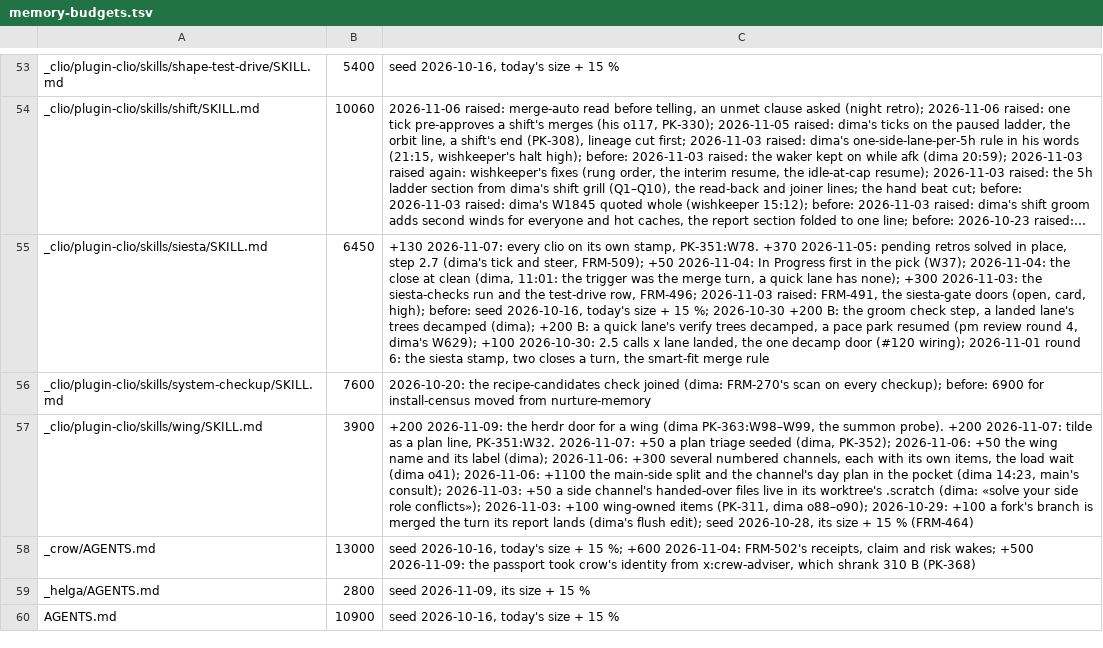
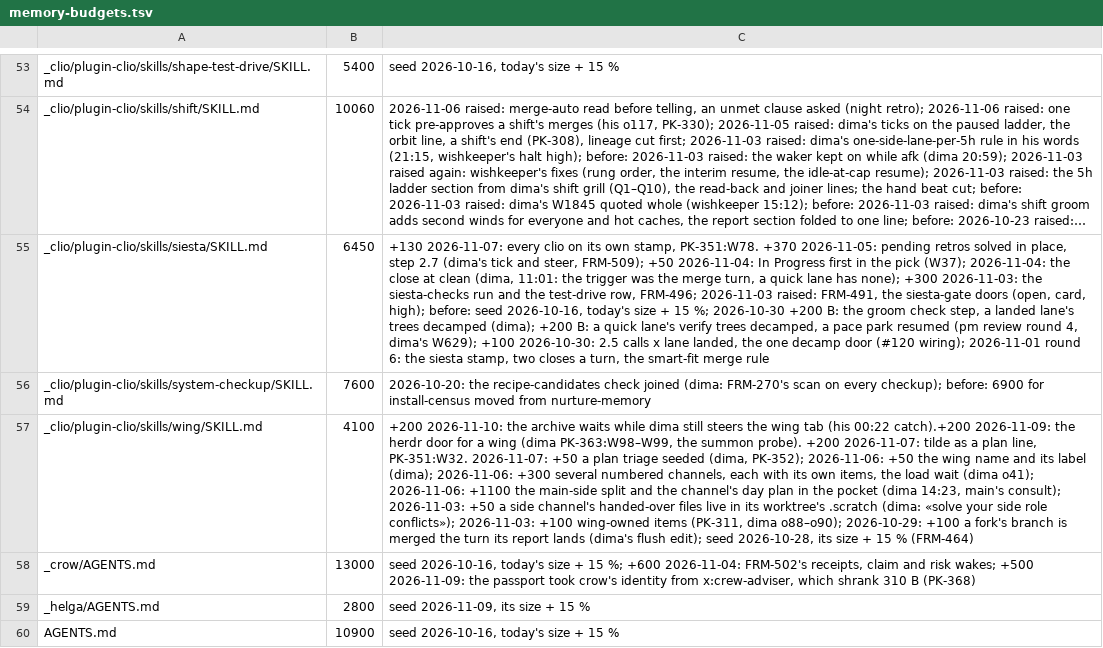
Before and after one commit to dvakatsiienko/frame, a TSV file: recipes/nurture-memory/scripts/memory-budgets.tsv, drawn as a sheet; only a part is shown, gaps mark what is left out; long unchanged cells end in …; the diff names each change by its address in the sheet, - before the commit and + after, or states it on an @@ line.

Commit message:
📜 clio-wing: archive waits while dima still steers the wing tab
- wing: a halt report archives the wing only when no dima line in its tab is newer (list_events)
- memory-budgets: wing row +200 with the reason

groom: read whole — nothing cut, the archive line was extended in place

Agent: clio · Claude Opus 5.5

```diff
--- a/recipes/nurture-memory/scripts/memory-budgets.tsv
+++ b/recipes/nurture-memory/scripts/memory-budgets.tsv
-B57: 3900
+B57: 4100
-C57: +200 2026-11-09: the…
+C57: +200 2026-11-10: the archive waits while dima still steers the wing tab (his 00:22 catch).+200 2026-11-09: the…
```
Also changed, not shown: 2 other files.
